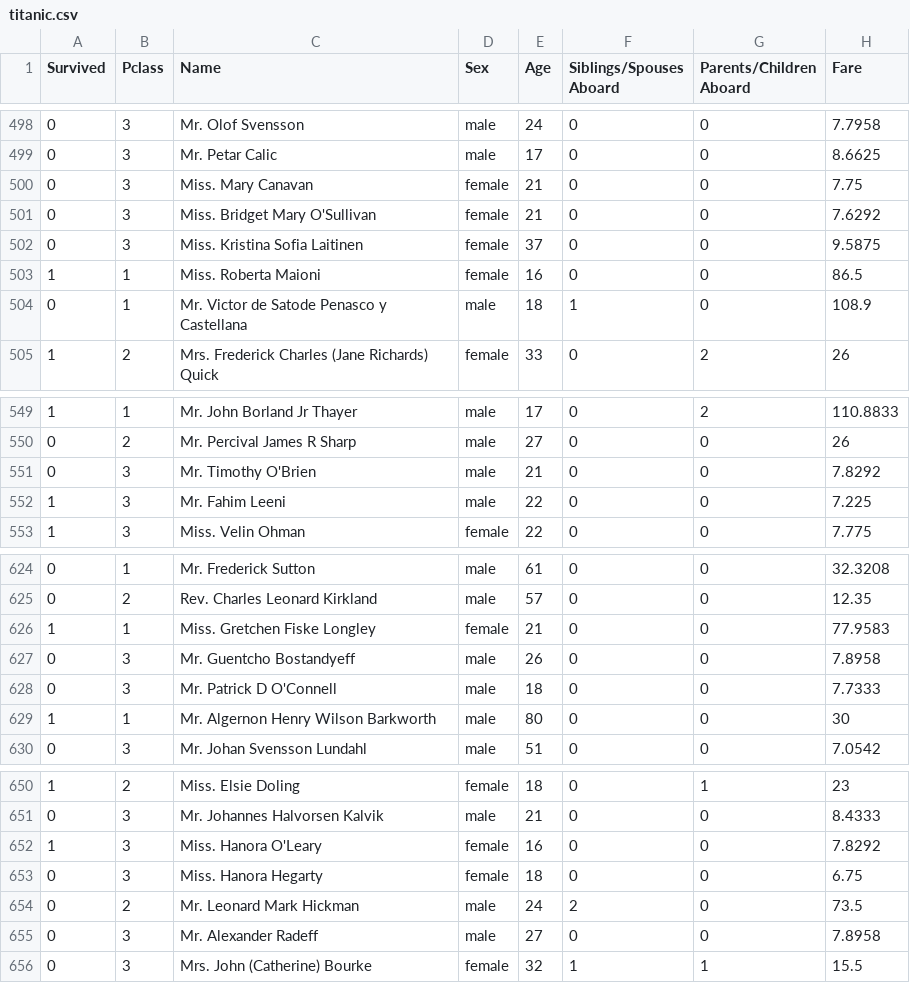
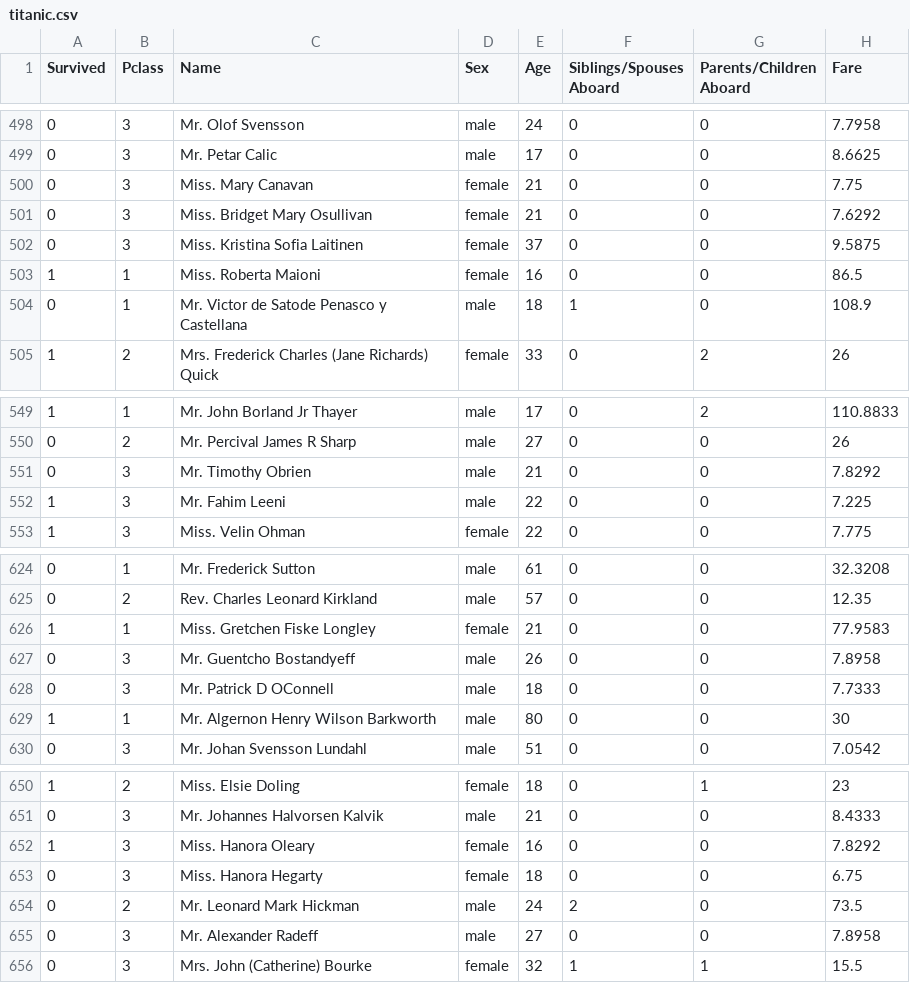
Before and after one commit to keilayb/DS-Unit-3-Sprint-2-SQL-and-Databases, a CSV file: module2-sql-for-analysis/titanic.csv, drawn as a sheet; only a part is shown, gaps mark what is left out; the diff covers the shown part only.

```diff
--- a/module2-sql-for-analysis/titanic.csv
+++ b/module2-sql-for-analysis/titanic.csv
@@ -500,3 +500,3 @@ Survived,Pclass,Name,Sex,Age,Siblings/Spouses Aboard,Parents/Children Aboard,Far
 0,3,Miss. Mary Canavan,female,21,0,0,7.75
-0,3,Miss. Bridget Mary O'Sullivan,female,21,0,0,7.6292
+0,3,Miss. Bridget Mary Osullivan,female,21,0,0,7.6292
 0,3,Miss. Kristina Sofia Laitinen,female,37,0,0,9.5875
@@ -550,3 +550,3 @@ Survived,Pclass,Name,Sex,Age,Siblings/Spouses Aboard,Parents/Children Aboard,Far
 0,2,Mr. Percival James R Sharp,male,27,0,0,26
-0,3,Mr. Timothy O'Brien,male,21,0,0,7.8292
+0,3,Mr. Timothy Obrien,male,21,0,0,7.8292
 1,3,Mr. Fahim Leeni,male,22,0,0,7.225
@@ -627,3 +627,3 @@ Survived,Pclass,Name,Sex,Age,Siblings/Spouses Aboard,Parents/Children Aboard,Far
 0,3,Mr. Guentcho Bostandyeff,male,26,0,0,7.8958
-0,3,Mr. Patrick D O'Connell,male,18,0,0,7.7333
+0,3,Mr. Patrick D OConnell,male,18,0,0,7.7333
 1,1,Mr. Algernon Henry Wilson Barkworth,male,80,0,0,30
@@ -651,3 +651,3 @@ Survived,Pclass,Name,Sex,Age,Siblings/Spouses Aboard,Parents/Children Aboard,Far
 0,3,Mr. Johannes Halvorsen Kalvik,male,21,0,0,8.4333
-1,3,Miss. Hanora O'Leary,female,16,0,0,7.8292
+1,3,Miss. Hanora Oleary,female,16,0,0,7.8292
 0,3,Miss. Hanora Hegarty,female,18,0,0,6.75
```
Also changed, not shown: 5 edited cells elsewhere in this file, 4 other files.
